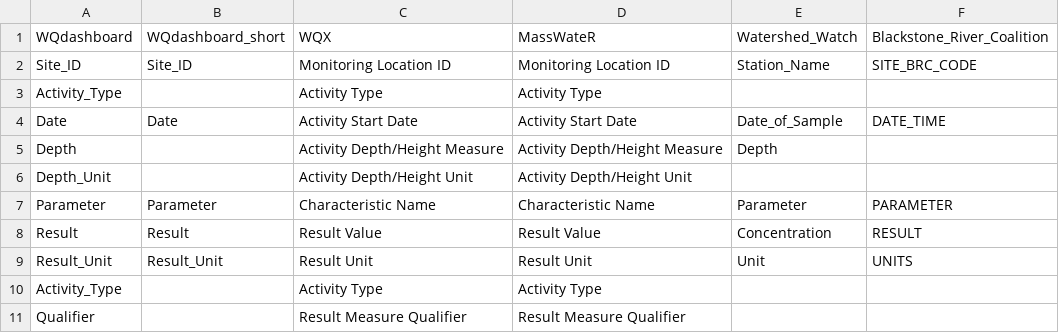
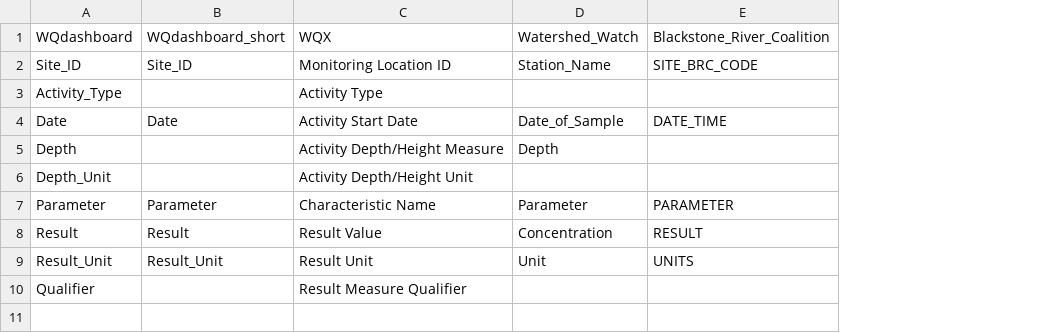
Before and after one commit to NBEP/WQdashboard, a CSV file: data-raw/colnames_results.csv, drawn as a sheet; the diff names each change by its address in the sheet, - before the commit and + after, or states it on an @@ line.

Commit message:
Improved data import
- Updates unit names
- Additional checks on data entry
- QAQC & formatting are separate functions

```diff
--- a/data-raw/colnames_results.csv
+++ b/data-raw/colnames_results.csv
-column D (MassWateR), rows 2-9: Monitoring Location ID | Activity Type | Activity Start Date | Activity Depth/Height Measure | Activity Depth/Height Unit | Characteristic Name | Result Value | Result Unit; row 11: Result Measure Qualifier
-row 10: Activity_Type |  | Activity Type | Activity Type
```
Also changed, not shown: data-raw/param_names.csv, 21 other files.
